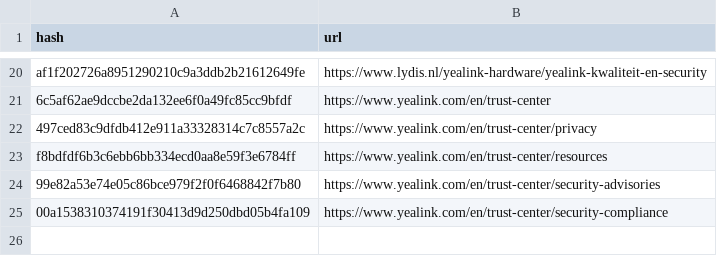
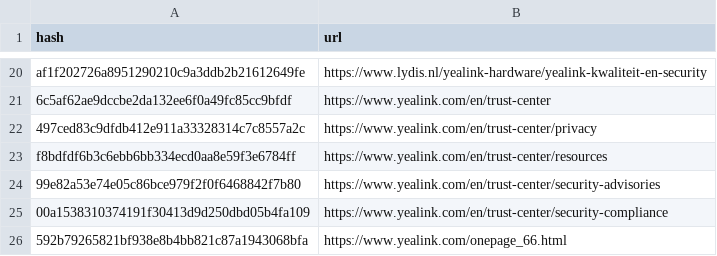
Before and after one commit to trideeindhoven/hunchlie, a CSV file: index.csv, drawn as a sheet; only a part is shown, gaps mark what is left out; the diff names each change by its address in the sheet, - before the commit and + after, or states it on an @@ line.

```diff
--- a/index.csv
+++ b/index.csv
+row 26: 592b79265821bf938e8b4bb821c87a1943068bfa | https://www.yealink.com/onepage_66.html
```
Also changed, not shown: 48 other files.
